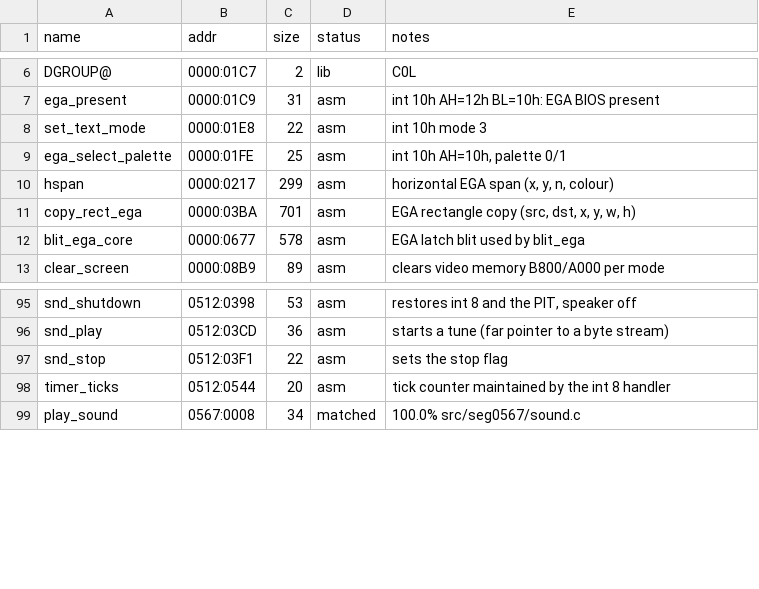
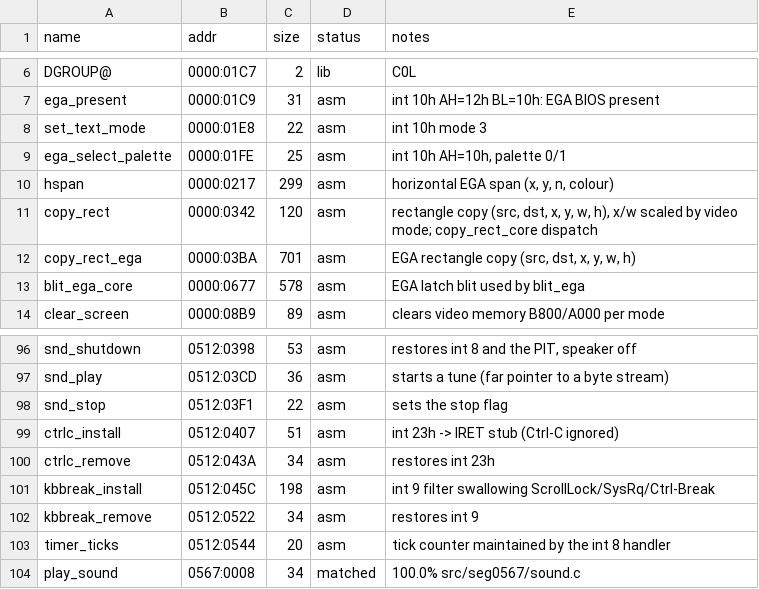
Before and after one commit to jdelezenne/donalds-alphabet-chase-dos, a CSV file: config/retail/symbols.csv, drawn as a sheet; only a part is shown, gaps mark what is left out; the diff names each change by its address in the sheet, - before the commit and + after, or states it on an @@ line.

```diff
--- a/config/retail/symbols.csv
+++ b/config/retail/symbols.csv
+row 11: copy_rect | 0000:0342 | 120 | asm | rectangle copy (src, dst, x, y, w, h), x/w scaled by video mode; copy_rect_core dispatch
+row 99: ctrlc_install | 0512:0407 | 51 | asm | int 23h -> IRET stub (Ctrl-C ignored)
+row 100: ctrlc_remove | 0512:043A | 34 | asm | restores int 23h
+row 101: kbbreak_install | 0512:045C | 198 | asm | int 9 filter swallowing ScrollLock/SysRq/Ctrl-Break
+row 102: kbbreak_remove | 0512:0522 | 34 | asm | restores int 9
```
Also changed, not shown: config/retail/data.csv, 28 other files.
